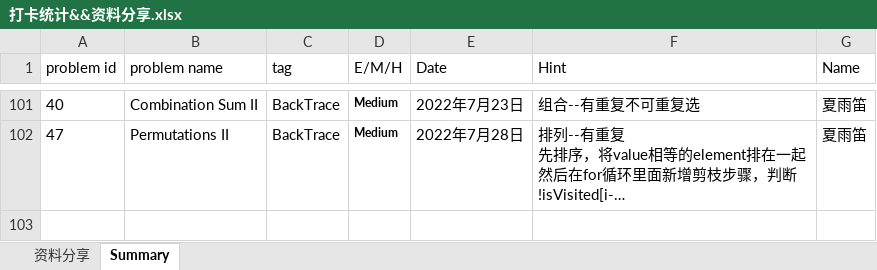
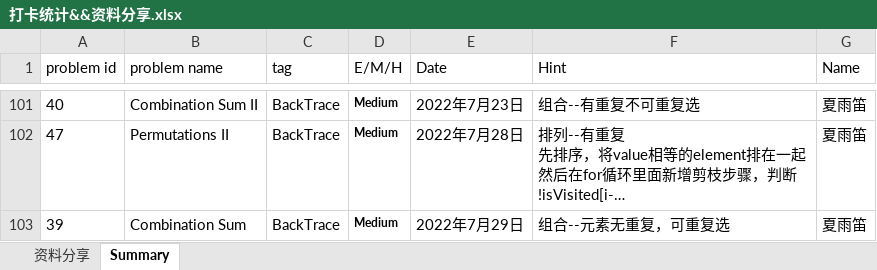
Before and after one commit to JILLXIA/2021leetcode, an Excel workbook: 打卡统计&&资料分享.xlsx, sheet Summary, drawn as a sheet; only a part is shown, gaps mark what is left out; long unchanged cells end in …; values as stored, in another font and other column widths than the file's, no borders; the diff names each change by its address in the sheet, - before the commit and + after, or states it on an @@ line.

```diff
--- a/打卡统计&&资料分享.xlsx (sheet Summary)
+++ b/打卡统计&&资料分享.xlsx (sheet Summary)
+row 103: 39 | Combination Sum | BackTrace | Medium | 2022年7月29日 | 组合--元素无重复，可重复选 | 夏雨笛
```
Also changed, not shown: 1 other file.
